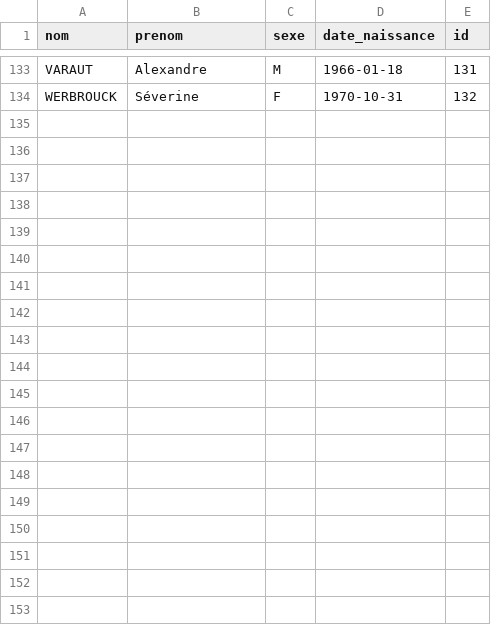
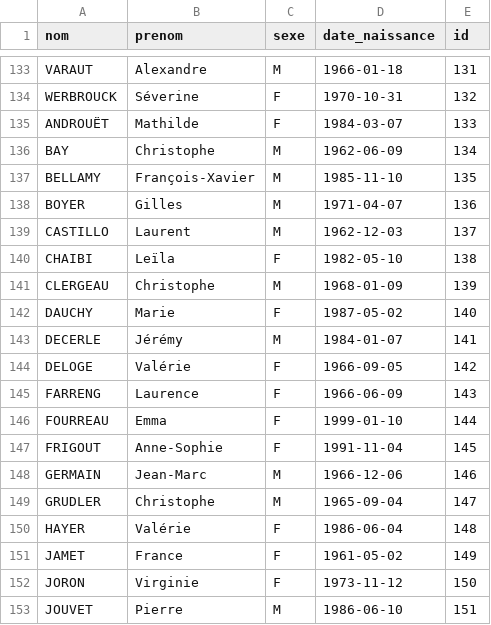
Before and after one commit to lafranceinsoumise/data_france, a CSV file: backend/tasks/final_data/deputes_europeens.csv, drawn as a sheet; only a part is shown, gaps mark what is left out; the diff covers the shown part only.

```diff
--- a/backend/tasks/final_data/deputes_europeens.csv
+++ b/backend/tasks/final_data/deputes_europeens.csv
@@ -134 +134,20 @@ VARAUT,Alexandre,M,1966-01-18,131
 WERBROUCK,Séverine,F,1970-10-31,132
+ANDROUËT,Mathilde,F,1984-03-07,133
+BAY,Christophe,M,1962-06-09,134
+BELLAMY,François-Xavier,M,1985-11-10,135
+BOYER,Gilles,M,1971-04-07,136
+CASTILLO,Laurent,M,1962-12-03,137
+CHAIBI,Leïla,F,1982-05-10,138
+CLERGEAU,Christophe,M,1968-01-09,139
+DAUCHY,Marie,F,1987-05-02,140
+DECERLE,Jérémy,M,1984-01-07,141
+DELOGE,Valérie,F,1966-09-05,142
+FARRENG,Laurence,F,1966-06-09,143
+FOURREAU,Emma,F,1999-01-10,144
+FRIGOUT,Anne-Sophie,F,1991-11-04,145
+GERMAIN,Jean-Marc,M,1966-12-06,146
+GRUDLER,Christophe,M,1965-09-04,147
+HAYER,Valérie,F,1986-06-04,148
+JAMET,France,F,1961-05-02,149
+JORON,Virginie,F,1973-11-12,150
+JOUVET,Pierre,M,1986-06-10,151
```
Also changed, not shown: 13 added rows elsewhere in this file, backend/tasks/final_data/deputes.csv, backend/tasks/final_data/epci.csv, 4 other files.
